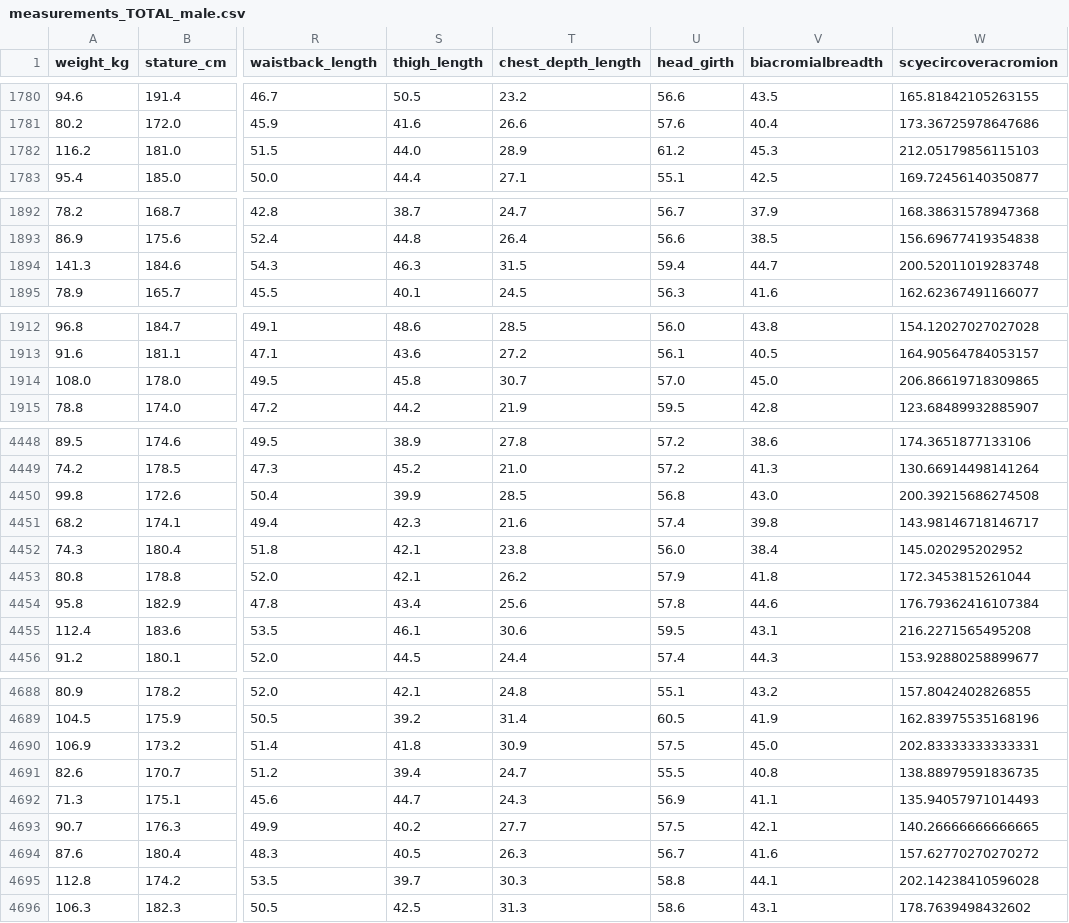
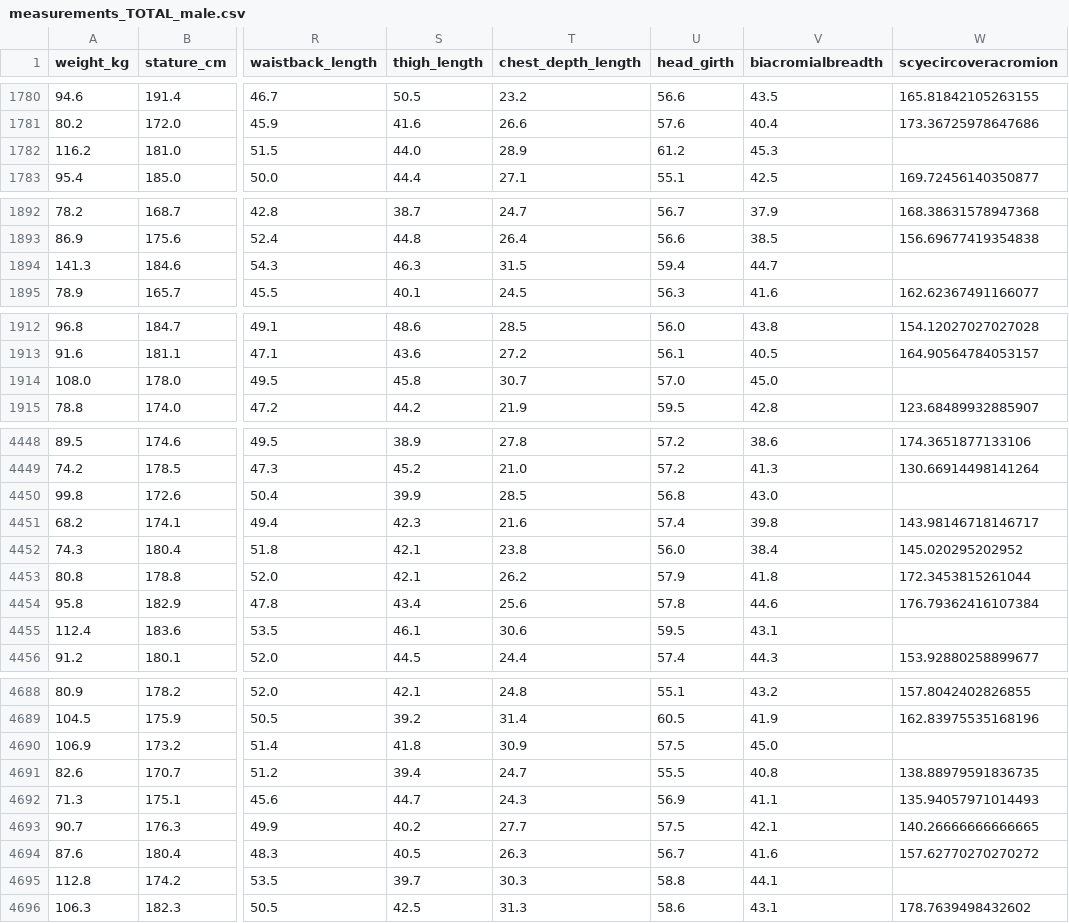
Before and after one commit to Kyazs/cnn_somatotype_framework, a CSV file: data/datasets/measurements_TOTAL_male.csv, drawn as a sheet; only a part is shown, gaps mark what is left out; the diff covers the shown part only; the diff names each change by its address in the sheet, - before the commit and + after, or states it on an @@ line.

```diff
--- a/data/datasets/measurements_TOTAL_male.csv
+++ b/data/datasets/measurements_TOTAL_male.csv
-W1782 (scyecircoveracromion): 212.05179856115103
+W1782 (scyecircoveracromion): (empty)
-W1894 (scyecircoveracromion): 200.52011019283748
+W1894 (scyecircoveracromion): (empty)
-W1914 (scyecircoveracromion): 206.86619718309865
+W1914 (scyecircoveracromion): (empty)
-W4450 (scyecircoveracromion): 200.39215686274508
+W4450 (scyecircoveracromion): (empty)
-W4455 (scyecircoveracromion): 216.2271565495208
+W4455 (scyecircoveracromion): (empty)
-W4690 (scyecircoveracromion): 202.83333333333331
+W4690 (scyecircoveracromion): (empty)
-W4695 (scyecircoveracromion): 202.14238410596028
+W4695 (scyecircoveracromion): (empty)
```
Also changed, not shown: 60 edited cells elsewhere in this file, data/datasets/measurements_ANSURII_male.csv, 3 other files.
